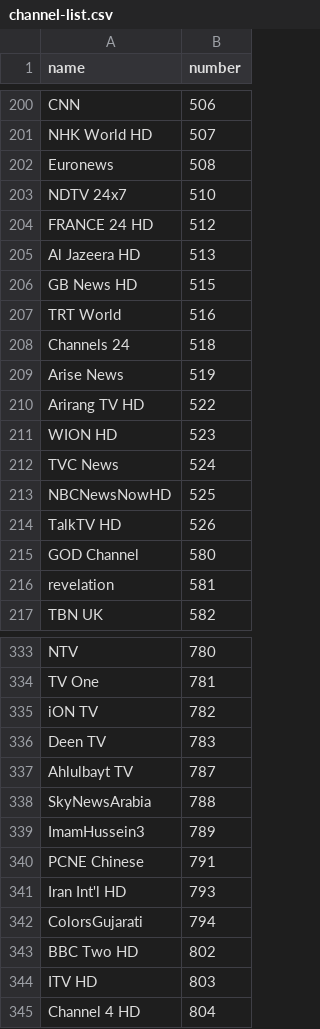
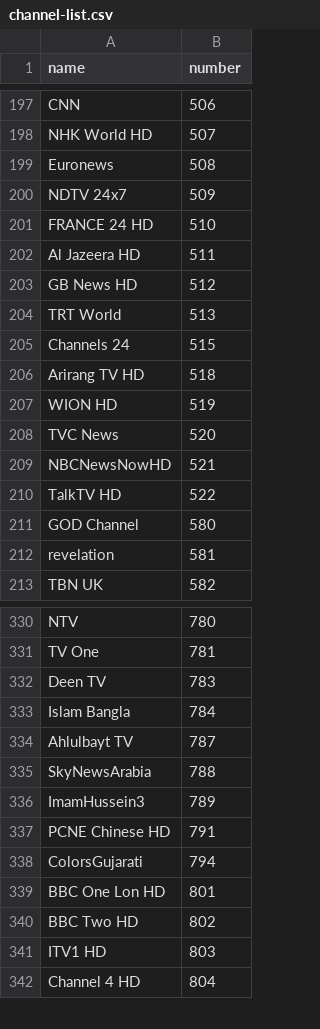
Before and after one commit to TriHydera/sky-channels, a CSV file: datasets/channel-list.csv, drawn as a sheet; only a part is shown, gaps mark what is left out; the diff covers the shown part only.

```diff
--- a/datasets/channel-list.csv
+++ b/datasets/channel-list.csv
@@ -203,12 +200,11 @@ Euronews,508
-NDTV 24x7,510
-FRANCE 24 HD,512
-Al Jazeera HD,513
-GB News HD,515
-TRT World,516
-Channels 24,518
-Arise News,519
-Arirang TV HD,522
-WION HD,523
-TVC News,524
-NBCNewsNowHD,525
-TalkTV HD,526
+"NDTV 24x7","509"
+"FRANCE 24 HD","510"
+"Al Jazeera HD","511"
+"GB News HD","512"
+"TRT World","513"
+"Channels 24","515"
+"Arirang TV HD","518"
+"WION HD","519"
+"TVC News","520"
+"NBCNewsNowHD","521"
+"TalkTV HD","522"
@@ -335 +331,0 @@ TV One,781
-iON TV,782
@@ -336,0 +333 @@ Deen TV,783
+"Islam Bangla","784"
@@ -340,2 +337 @@ ImamHussein3,789
-PCNE Chinese,791
-Iran Int'l HD,793
+"PCNE Chinese HD","791"
@@ -342,0 +339 @@ ColorsGujarati,794
+"BBC One Lon HD","801"
@@ -344 +341 @@ BBC Two HD,802
-ITV HD,803
+"ITV1 HD","803"
```
Also changed, not shown: 14 added rows, 26 removed rows and 46 edited cells elsewhere in this file, 5 other files.
